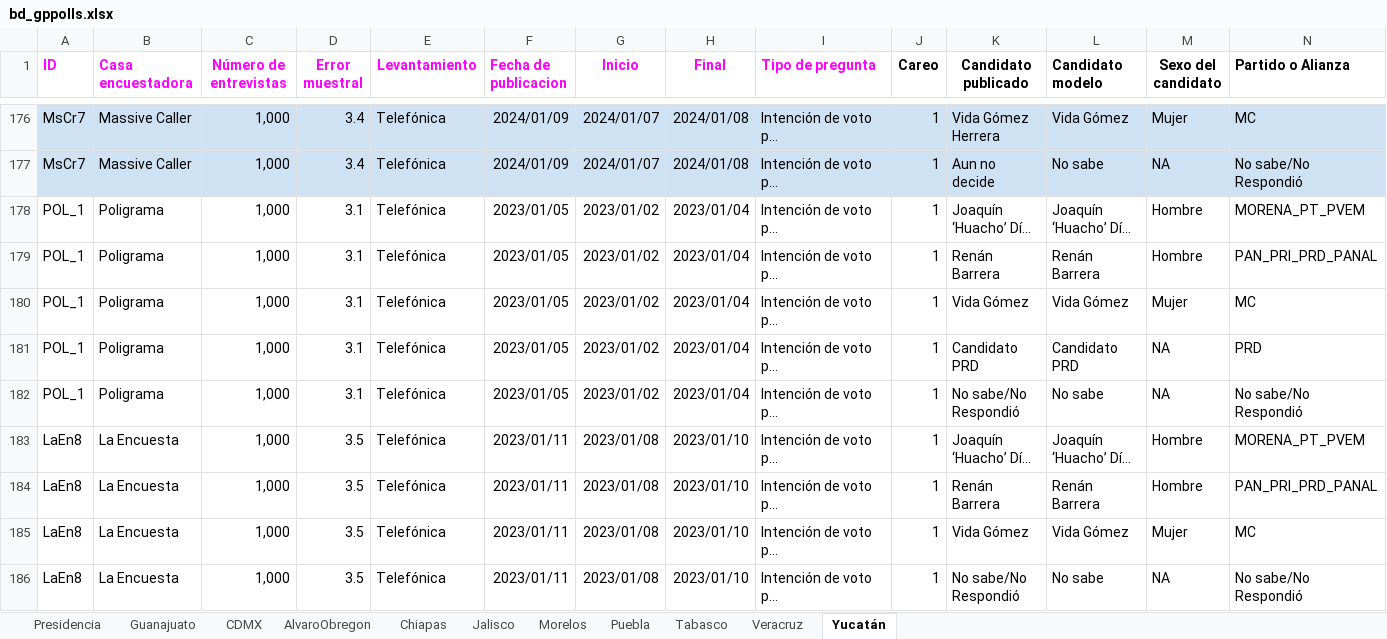
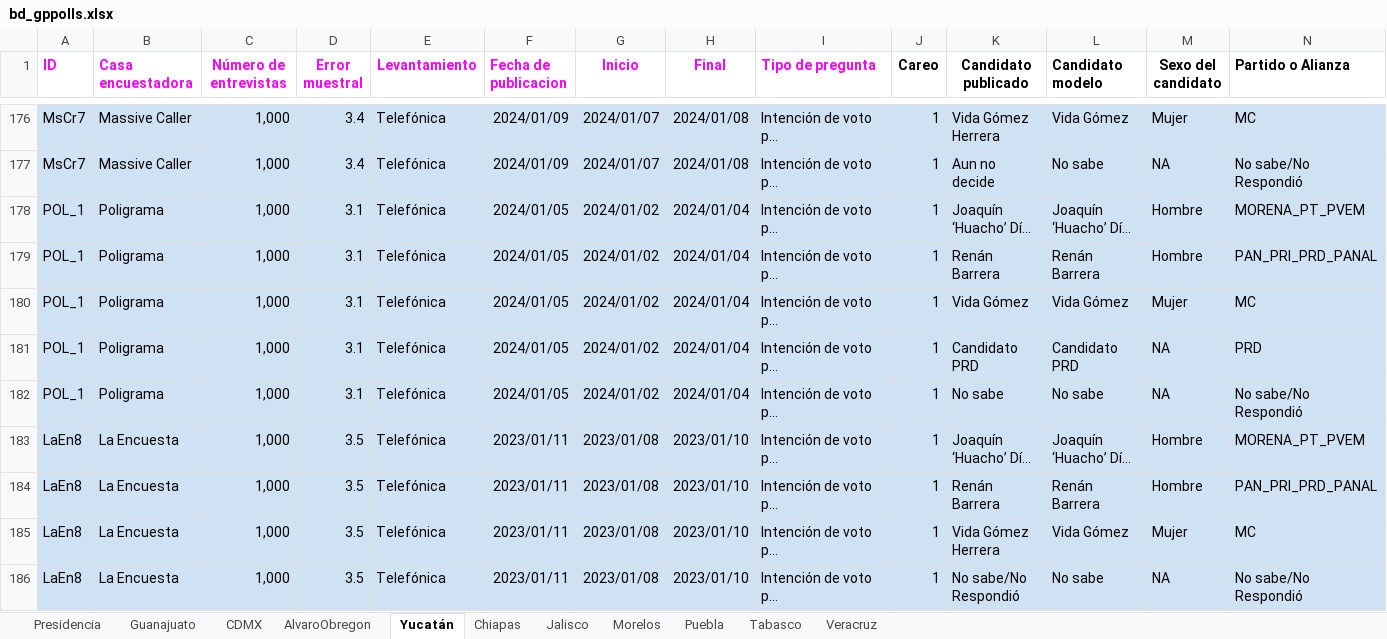
Before and after one commit to AllanJ93/gp_polls, an Excel workbook: Insumos/bd_gppolls.xlsx, sheet Yucatán, drawn as a sheet; only a part is shown, gaps mark what is left out; long unchanged cells end in …; values as stored, in another font and other column widths than the file's, no borders; charts and pictures not drawn; the diff covers the shown part only; the diff names each change by its address in the sheet, - before the commit and + after, or states it on an @@ line.

Commit message:
Base actualizada

```diff
--- a/Insumos/bd_gppolls.xlsx (sheet Yucatán)
+++ b/Insumos/bd_gppolls.xlsx (sheet Yucatán)
@@ sheet tab order changed: Presidencia | Guanajuato | CDMX | AlvaroObregon | Yucatán | Chiapas | Jalisco | Morelos | Puebla | Tabasco | Veracruz @@
-A178:N186 fill: none
+A178:N186 fill: #CFE2F3
-F178:F182 (Fecha de publicacion): 2023/01/05
+F178:F182 (Fecha de publicacion): 2024/01/05
-G178:G182 (Inicio): 2023/01/02
+G178:G182 (Inicio): 2024/01/02
-H178:H182 (Final): 2023/01/04
+H178:H182 (Final): 2024/01/04
-K182 (Candidato publicado): No sabe/No Respondió
+K182 (Candidato publicado): No sabe
-K185 (Candidato publicado): Vida Gómez
+K185 (Candidato publicado): Vida Gómez Herrera
```
Also changed, not shown: cell formats elsewhere in this sheet.
